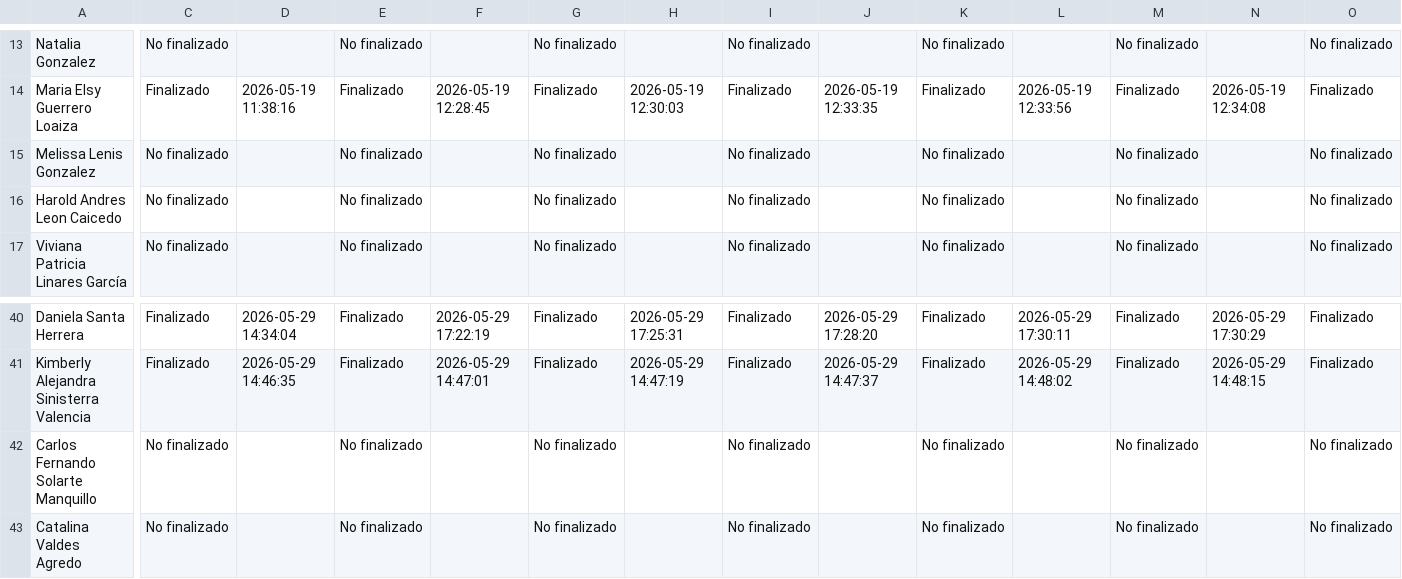
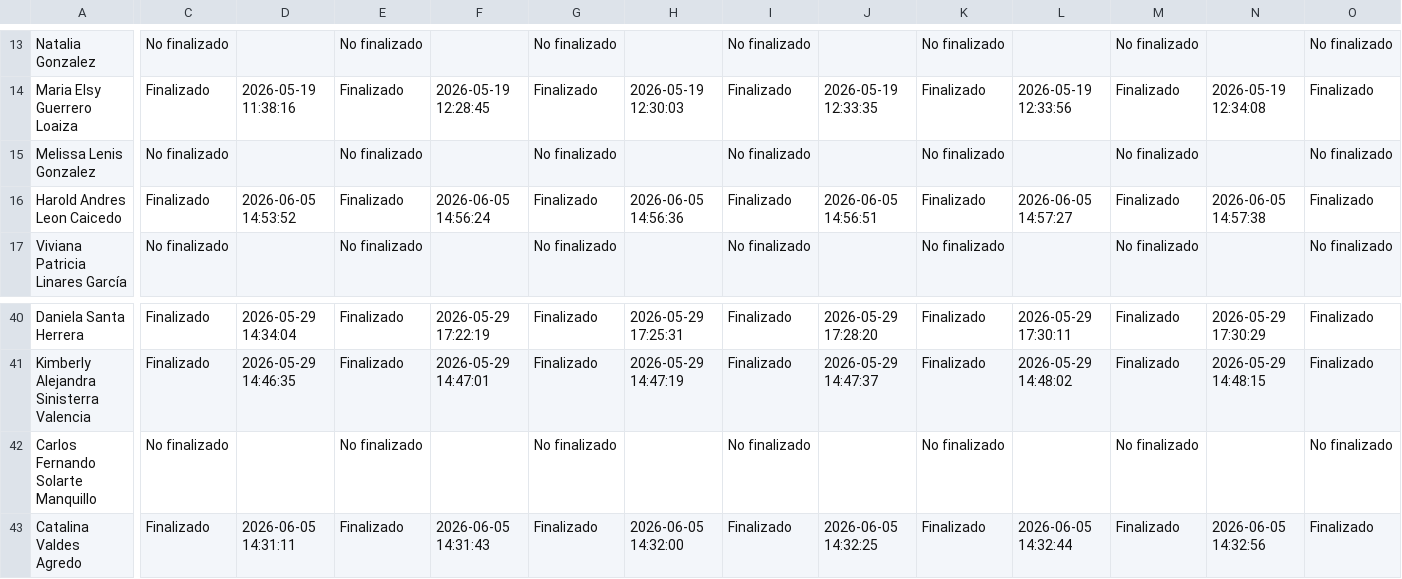
Before and after one commit to SecSaludCali/Tesis_Moodle, a CSV file: descargas_moodle/progress.acm_02_2026.csv, drawn as a sheet; only a part is shown, gaps mark what is left out; the diff covers the shown part only; the diff names each change by its address in the sheet, - before the commit and + after, or states it on an @@ line.

```diff
--- a/descargas_moodle/progress.acm_02_2026.csv
+++ b/descargas_moodle/progress.acm_02_2026.csv
-C16: No finalizado
+C16: Finalizado
-D16: (empty)
+D16: 2026-06-05 14:53:52
-E16: No finalizado
+E16: Finalizado
-F16: (empty)
+F16: 2026-06-05 14:56:24
-G16: No finalizado
+G16: Finalizado
-H16: (empty)
+H16: 2026-06-05 14:56:36
-I16: No finalizado
+I16: Finalizado
-J16: (empty)
+J16: 2026-06-05 14:56:51
-K16: No finalizado
+K16: Finalizado
-L16: (empty)
+L16: 2026-06-05 14:57:27
-M16: No finalizado
+M16: Finalizado
-N16: (empty)
+N16: 2026-06-05 14:57:38
-O16: No finalizado
+O16: Finalizado
-C43: No finalizado
+C43: Finalizado
-D43: (empty)
+D43: 2026-06-05 14:31:11
-E43: No finalizado
+E43: Finalizado
-F43: (empty)
+F43: 2026-06-05 14:31:43
-G43: No finalizado
+G43: Finalizado
-H43: (empty)
+H43: 2026-06-05 14:32:00
-I43: No finalizado
+I43: Finalizado
-J43: (empty)
+J43: 2026-06-05 14:32:25
-K43: No finalizado
+K43: Finalizado
-L43: (empty)
+L43: 2026-06-05 14:32:44
-M43: No finalizado
+M43: Finalizado
-N43: (empty)
+N43: 2026-06-05 14:32:56
-O43: No finalizado
+O43: Finalizado
```
Also changed, not shown: 10 edited cells elsewhere in this file, demografia_consolidada.csv, descargas_moodle/progress.dac_01_2026.csv, 8 other files.
